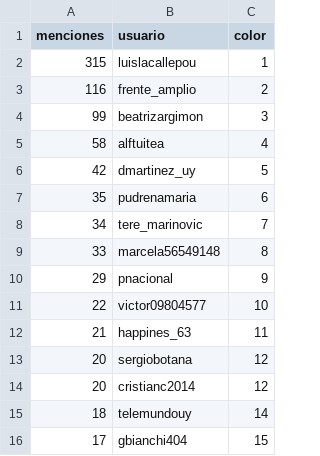
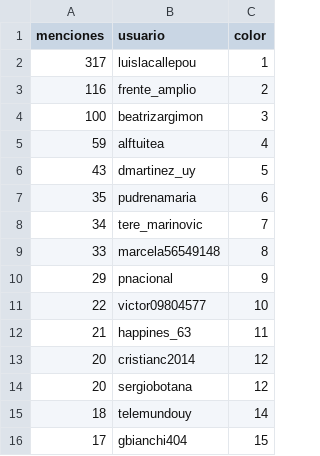
Before and after one commit to verdierdiego/analisis-sentimientos, a CSV file: balotaje/Actualizacion_Graficos/menciones_balotaje.csv, drawn as a sheet.

```diff
--- a/balotaje/Actualizacion_Graficos/menciones_balotaje.csv
+++ b/balotaje/Actualizacion_Graficos/menciones_balotaje.csv
@@ -1,7 +1,7 @@
 menciones,usuario,color
-315,luislacallepou,1
+317,luislacallepou,1
 116,frente_amplio,2
-99,beatrizargimon,3
-58,alftuitea,4
-42,dmartinez_uy,5
+100,beatrizargimon,3
+59,alftuitea,4
+43,dmartinez_uy,5
 35,pudrenamaria,6
@@ -12,4 +12,4 @@ menciones,usuario,color
 21,happines_63,11
+20,cristianc2014,12
 20,sergiobotana,12
-20,cristianc2014,12
 18,telemundouy,14
```
Also changed, not shown: balotaje/Actualizacion_Graficos/hashtags_balotaje.csv, balotaje/Actualizacion_Graficos/hora_balotaje.csv, 7 other files.
